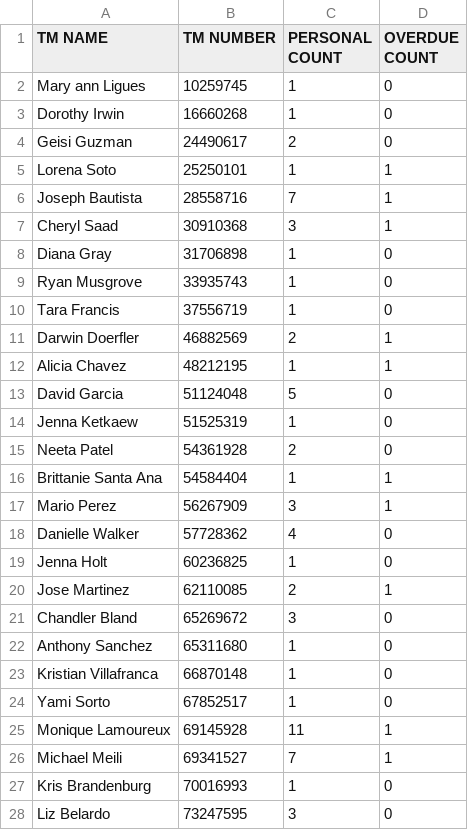
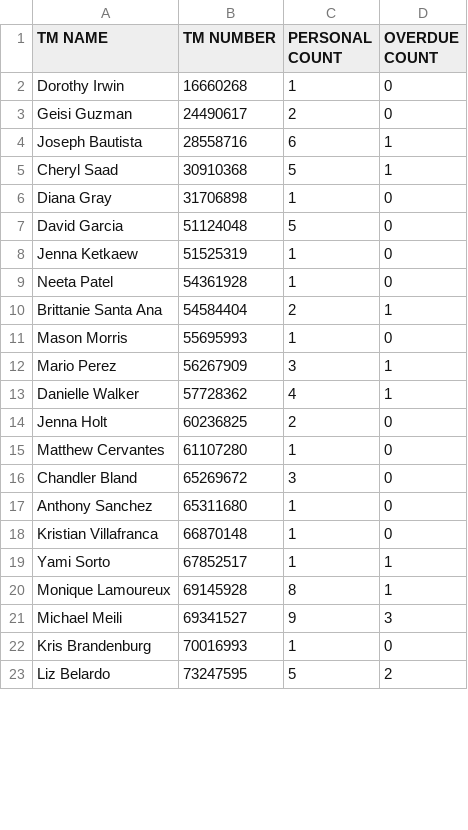
Before and after one commit to Alecay/break-schedules-builder, a CSV file: csvData/trainingData.csv, drawn as a sheet; only a part is shown; the diff covers the shown part only.

```diff
--- a/csvData/trainingData.csv
+++ b/csvData/trainingData.csv
@@ -1,21 +1,16 @@
 TM NAME,TM NUMBER,PERSONAL COUNT,OVERDUE COUNT
-Mary ann Ligues,10259745,1,0
 Dorothy Irwin,16660268,1,0
 Geisi Guzman,24490617,2,0
-Lorena Soto,25250101,1,1
-Joseph Bautista,28558716,7,1
-Cheryl Saad,30910368,3,1
+Joseph Bautista,28558716,6,1
+Cheryl Saad,30910368,5,1
 Diana Gray,31706898,1,0
-Ryan Musgrove,33935743,1,0
-Tara Francis,37556719,1,0
-Darwin Doerfler,46882569,2,1
-Alicia Chavez,48212195,1,1
 David Garcia,51124048,5,0
 Jenna Ketkaew,51525319,1,0
-Neeta Patel,54361928,2,0
-Brittanie Santa Ana,54584404,1,1
+Neeta Patel,54361928,1,0
+Brittanie Santa Ana,54584404,2,1
+Mason Morris,55695993,1,0
 Mario Perez,56267909,3,1
-Danielle Walker,57728362,4,0
-Jenna Holt,60236825,1,0
-Jose Martinez,62110085,2,1
+Danielle Walker,57728362,4,1
+Jenna Holt,60236825,2,0
+Matthew Cervantes,61107280,1,0
 Chandler Bland,65269672,3,0
@@ -23,6 +18,6 @@ Anthony Sanchez,65311680,1,0
 Kristian Villafranca,66870148,1,0
-Yami Sorto,67852517,1,0
-Monique Lamoureux,69145928,11,1
-Michael Meili,69341527,7,1
+Yami Sorto,67852517,1,1
+Monique Lamoureux,69145928,8,1
+Michael Meili,69341527,9,3
 Kris Brandenburg,70016993,1,0
-Liz Belardo,73247595,3,0
+Liz Belardo,73247595,5,2
```
Also changed, not shown: 3 added rows, 29 removed rows and 61 edited cells elsewhere in this file, 1 other file.
